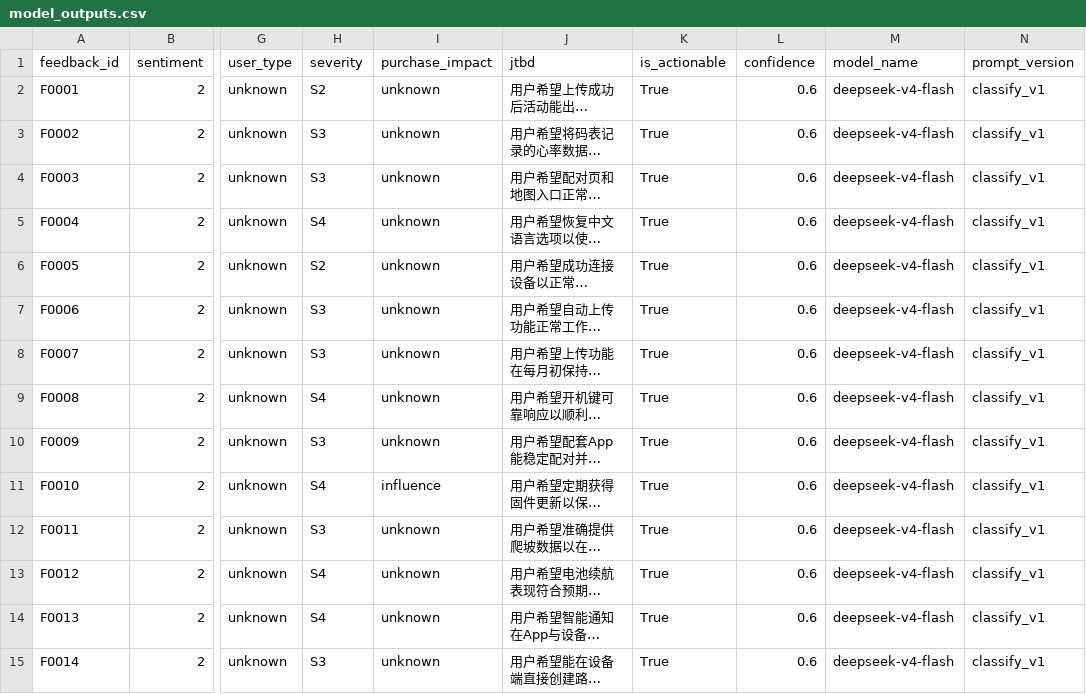
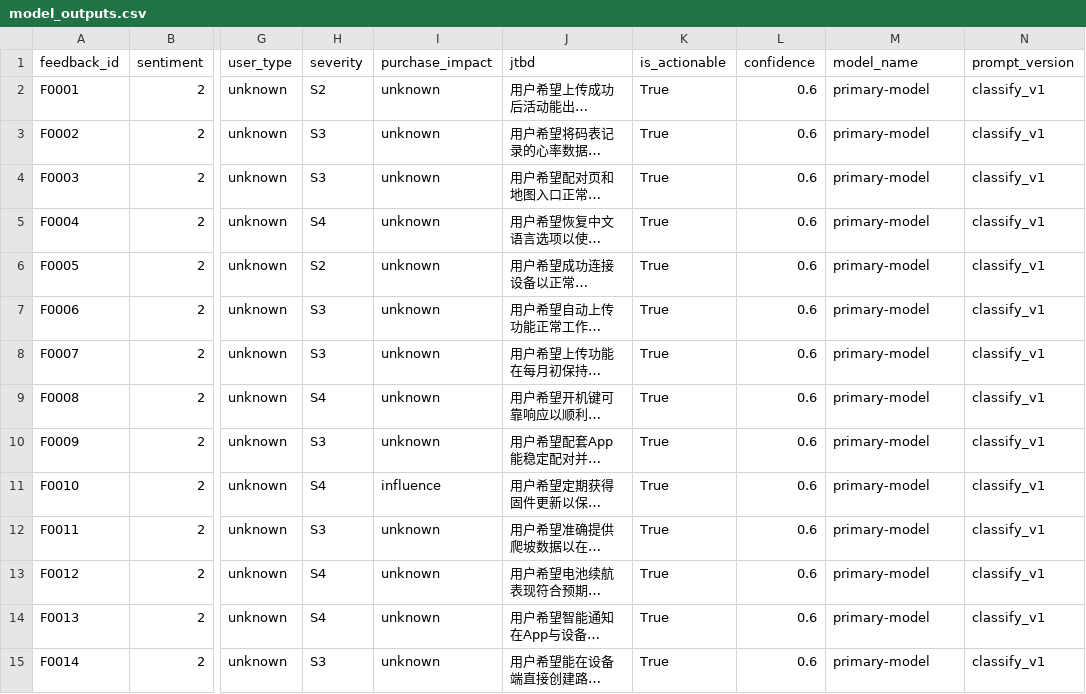
Before and after one commit to zzb-start/ridepulse-ai, a CSV file: output/RUN-20260813-211103/model_outputs.csv, drawn as a sheet; only a part is shown, gaps mark what is left out; long unchanged cells end in …; the diff covers the shown part only; the diff names each change by its address in the sheet, - before the commit and + after, or states it on an @@ line.

```diff
--- a/output/RUN-20260813-211103/model_outputs.csv
+++ b/output/RUN-20260813-211103/model_outputs.csv
-M2:M15 (model_name): deepseek-v4-flash
+M2:M15 (model_name): primary-model
```
Also changed, not shown: 23 edited cells elsewhere in this file, 2 other files.
